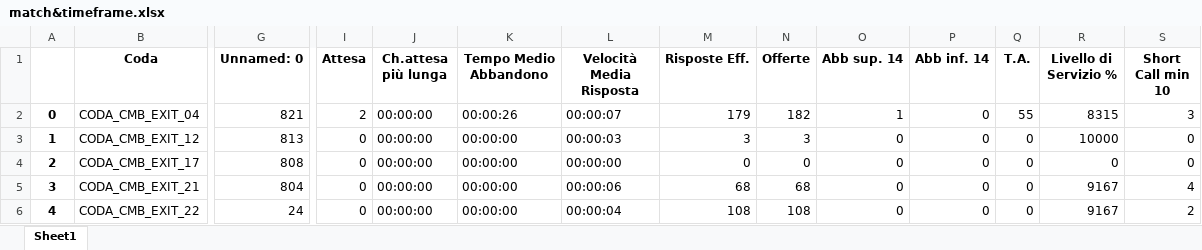
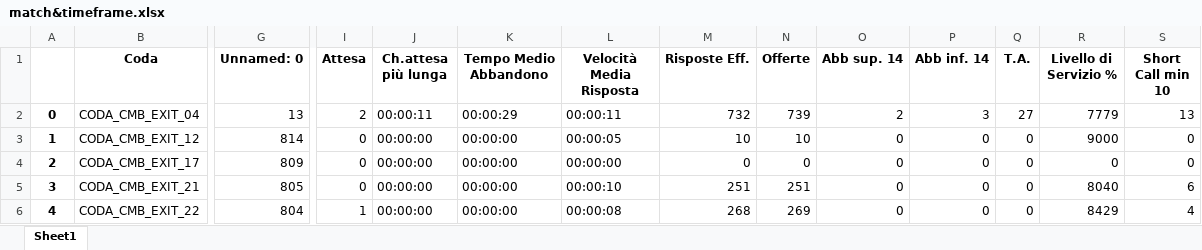
Before and after one commit to lukamath/Cruscotto, an Excel workbook: service/match&timeframe.xlsx, sheet Sheet1, drawn as a sheet; only a part is shown, gaps mark what is left out; values as stored, in another font and other column widths than the file's, no borders; the diff covers the shown part only; the diff names each change by its address in the sheet, - before the commit and + after, or states it on an @@ line.

```diff
--- a/service/match&timeframe.xlsx (sheet Sheet1)
+++ b/service/match&timeframe.xlsx (sheet Sheet1)
-G2 (Unnamed: 0): 821
+G2 (Unnamed: 0): 13
-J2 (Ch.attesa più lunga): 00:00:00
+J2 (Ch.attesa più lunga): 00:00:11
-K2 (Tempo Medio Abbandono): 00:00:26
+K2 (Tempo Medio Abbandono): 00:00:29
-L2 (Velocità Media Risposta): 00:00:07
+L2 (Velocità Media Risposta): 00:00:11
-M2 (Risposte Eff.): 179
+M2 (Risposte Eff.): 732
-N2 (Offerte): 182
+N2 (Offerte): 739
-O2 (Abb sup. 14): 1
+O2 (Abb sup. 14): 2
-P2 (Abb inf. 14): 0
+P2 (Abb inf. 14): 3
-Q2 (T.A.): 55
+Q2 (T.A.): 27
-R2 (Livello di Servizio %): 8315
+R2 (Livello di Servizio %): 7779
-S2 (Short Call min 10): 3
+S2 (Short Call min 10): 13
-G3 (Unnamed: 0): 813
+G3 (Unnamed: 0): 814
-L3 (Velocità Media Risposta): 00:00:03
+L3 (Velocità Media Risposta): 00:00:05
-M3 (Risposte Eff.): 3
+M3 (Risposte Eff.): 10
-N3 (Offerte): 3
+N3 (Offerte): 10
-R3 (Livello di Servizio %): 10000
+R3 (Livello di Servizio %): 9000
-G4 (Unnamed: 0): 808
+G4 (Unnamed: 0): 809
-G5 (Unnamed: 0): 804
+G5 (Unnamed: 0): 805
-L5 (Velocità Media Risposta): 00:00:06
+L5 (Velocità Media Risposta): 00:00:10
-M5 (Risposte Eff.): 68
+M5 (Risposte Eff.): 251
-N5 (Offerte): 68
+N5 (Offerte): 251
-R5 (Livello di Servizio %): 9167
+R5 (Livello di Servizio %): 8040
-S5 (Short Call min 10): 4
+S5 (Short Call min 10): 6
-G6 (Unnamed: 0): 24
+G6 (Unnamed: 0): 804
-I6 (Attesa): 0
+I6 (Attesa): 1
-L6 (Velocità Media Risposta): 00:00:04
+L6 (Velocità Media Risposta): 00:00:08
-M6 (Risposte Eff.): 108
+M6 (Risposte Eff.): 268
-N6 (Offerte): 108
+N6 (Offerte): 269
-R6 (Livello di Servizio %): 9167
+R6 (Livello di Servizio %): 8429
-S6 (Short Call min 10): 2
+S6 (Short Call min 10): 4
```
Also changed, not shown: 358 edited cells elsewhere in this sheet, data_source/code.xlsx, output/reporthouronfcst.xlsx, 30 other files.
